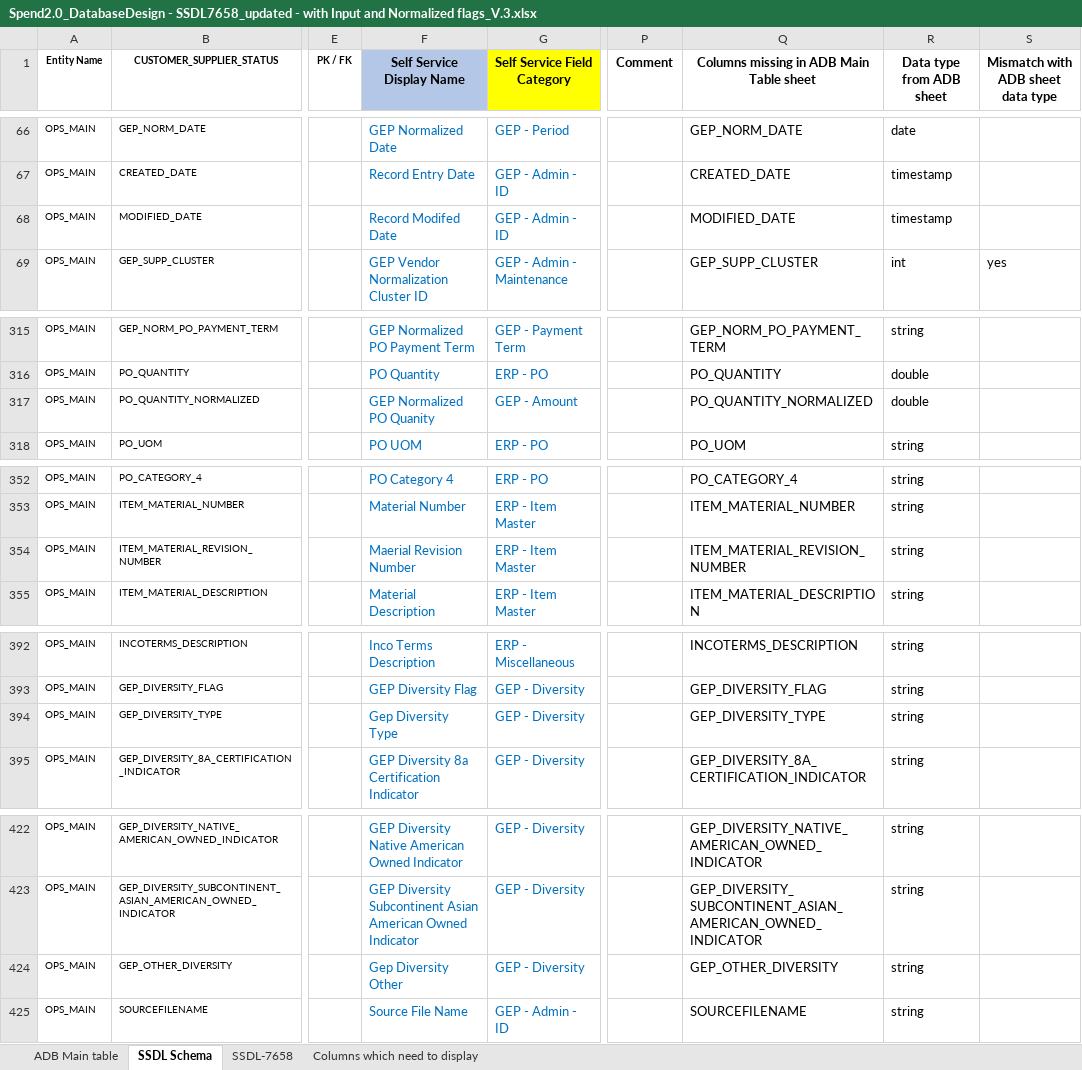
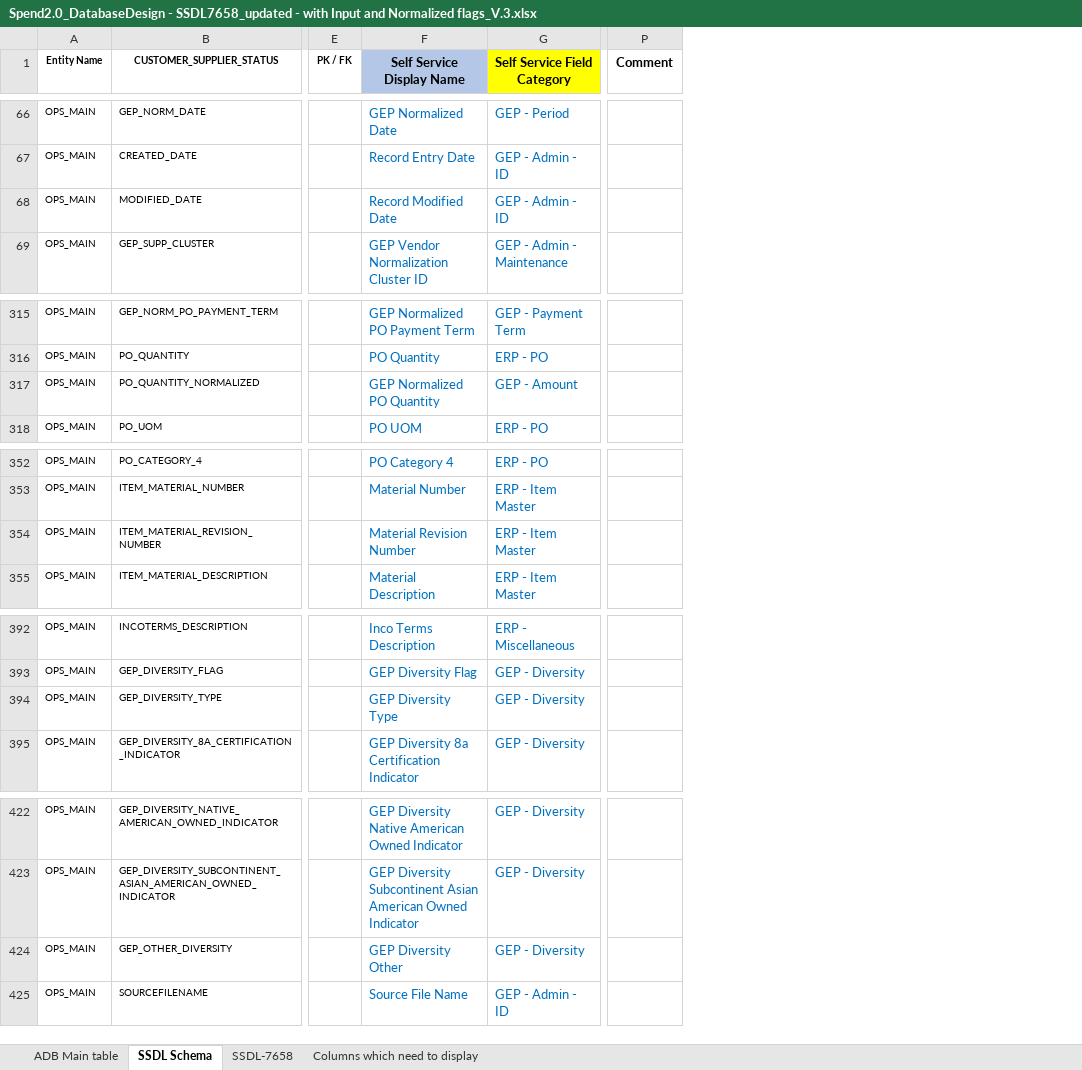
Before and after one commit to GopinadhVennagiri-GEP/SSDL-7658, an Excel workbook: Spend2.0_DatabaseDesign - SSDL7658_updated - with Input and Normalized flags_V.3.xlsx, sheet SSDL Schema, drawn as a sheet; only a part is shown, gaps mark what is left out; values as stored, in another font and other column widths than the file's, no borders; the diff covers the shown part only; the diff names each change by its address in the sheet, - before the commit and + after, or states it on an @@ line.

```diff
--- a/Spend2.0_DatabaseDesign - SSDL7658_updated - with Input and Normalized flags_V.3.xlsx (sheet SSDL Schema)
+++ b/Spend2.0_DatabaseDesign - SSDL7658_updated - with Input and Normalized flags_V.3.xlsx (sheet SSDL Schema)
-column Q, row 1: Columns missing in ADB Main Table sheet; rows 66-69: GEP_NORM_DATE | CREATED_DATE | MODIFIED_DATE | GEP_SUPP_CLUSTER; rows 315-318: GEP_NORM_PO_PAYMENT_TERM | PO_QUANTITY | PO_QUANTITY_NORMALIZED | PO_UOM; rows 352-355: PO_CATEGORY_4 | ITEM_MATERIAL_NUMBER | ITEM_MATERIAL_REVISION_NUMBER | ITEM_MATERIAL_DESCRIPTION; rows 392-395: INCOTERMS_DESCRIPTION | GEP_DIVERSITY_FLAG | GEP_DIVERSITY_TYPE | GEP_DIVERSITY_8A_CERTIFICATION_INDICATOR; rows 422-425: GEP_DIVERSITY_NATIVE_AMERICAN_OWNED_INDICATOR | GEP_DIVERSITY_SUBCONTINENT_ASIAN_AMERICAN_OWNED_INDICATOR | GEP_OTHER_DIVERSITY | SOURCEFILENAME
-column R (Data type from ADB sheet), rows 66-69: date | timestamp | timestamp | int; rows 315-318: string | double | double | string; rows 352-355: all string; rows 392-395: all string; rows 422-425: all string
-column S, row 1: Mismatch with ADB sheet data type; row 69: yes
-F68 (Self Service Display Name): Record Modifed Date
+F68 (Self Service Display Name): Record Modified Date
-F317 (Self Service Display Name): GEP Normalized PO Quanity
+F317 (Self Service Display Name): GEP Normalized PO Quantity
-F354 (Self Service Display Name): Maerial Revision Number
+F354 (Self Service Display Name): Material Revision Number
-F394 (Self Service Display Name): Gep Diversity Type
+F394 (Self Service Display Name): GEP Diversity Type
-F424 (Self Service Display Name): Gep Diversity Other
+F424 (Self Service Display Name): GEP Diversity Other
```
Also changed, not shown: 13 edited cells elsewhere in this sheet, final-main-table-columns.xlsx, 3 other files.
